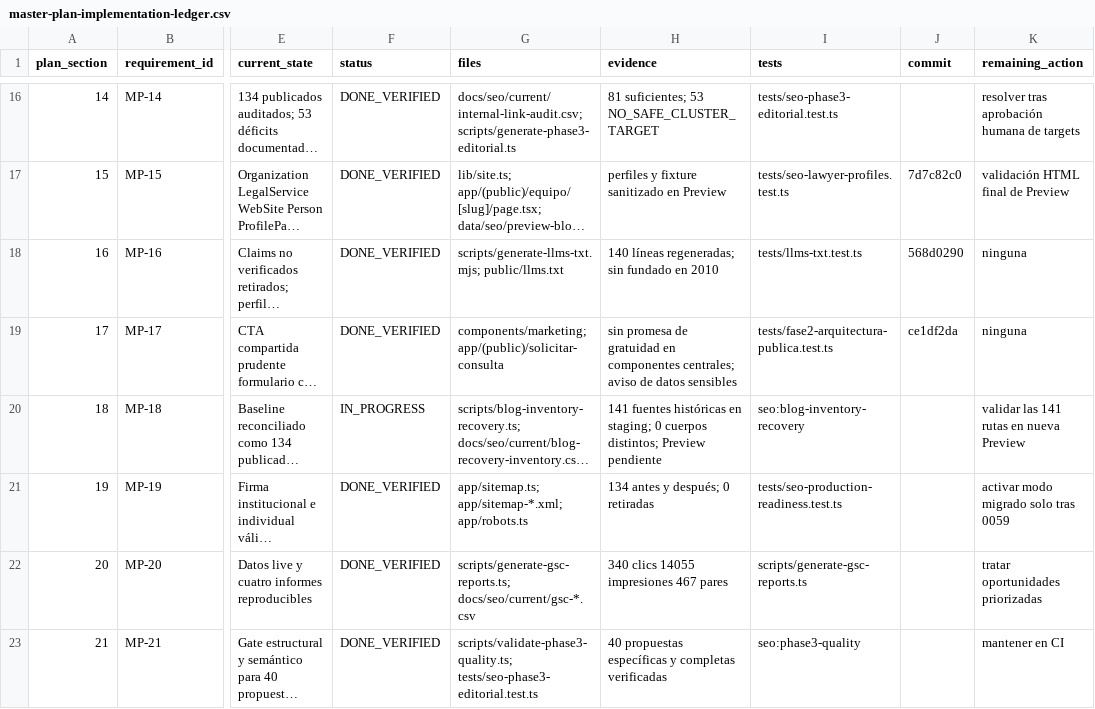
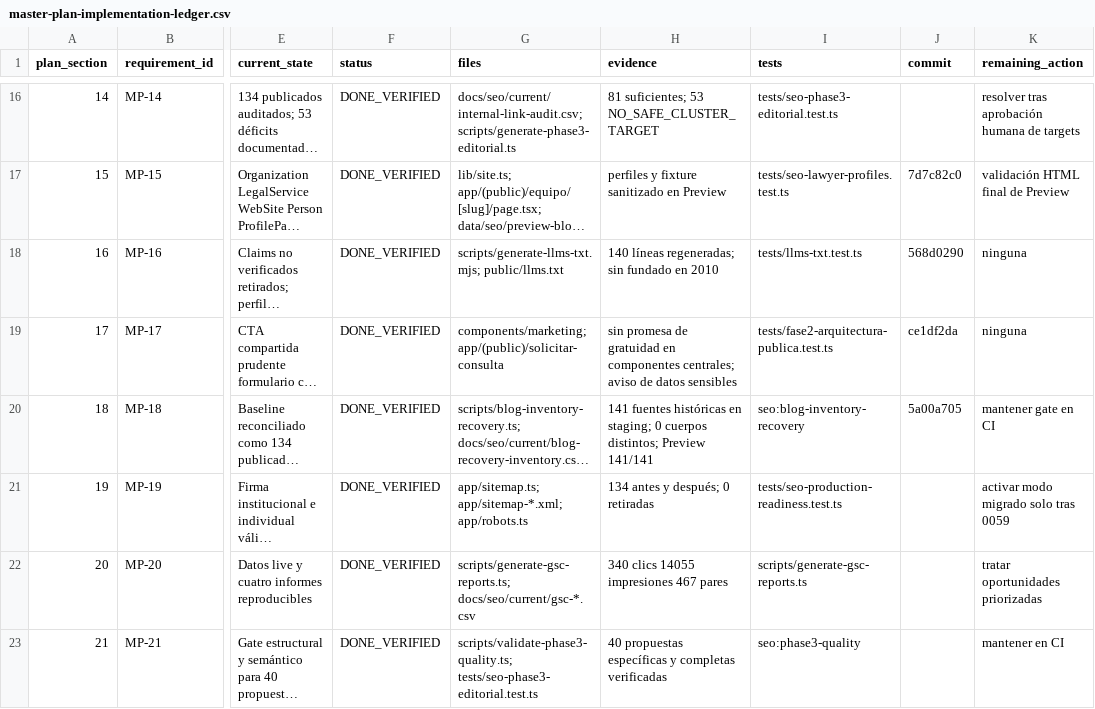
Before and after one commit to Fonsi44/Calculo-de-Penas, a CSV file: docs/seo/current/master-plan-implementation-ledger.csv, drawn as a sheet; only a part is shown, gaps mark what is left out; long unchanged cells end in …; the diff covers the shown part only; the diff names each change by its address in the sheet, - before the commit and + after, or states it on an @@ line.

```diff
--- a/docs/seo/current/master-plan-implementation-ledger.csv
+++ b/docs/seo/current/master-plan-implementation-ledger.csv
-F20 (status): IN_PROGRESS
+F20 (status): DONE_VERIFIED
-H20 (evidence): …distintos; Preview pendiente
+H20 (evidence): …distintos; Preview 141/141
-J20 (commit): (empty)
+J20 (commit): 5a00a705
-K20 (remaining_action): validar las 141 rutas en nueva Preview
+K20 (remaining_action): mantener gate en CI
```
Also changed, not shown: 13 edited cells elsewhere in this file, 1 other file.
